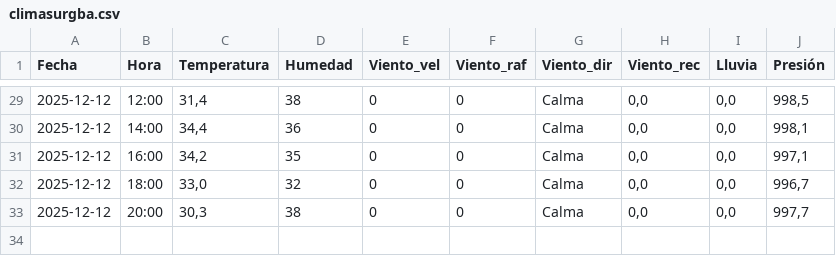
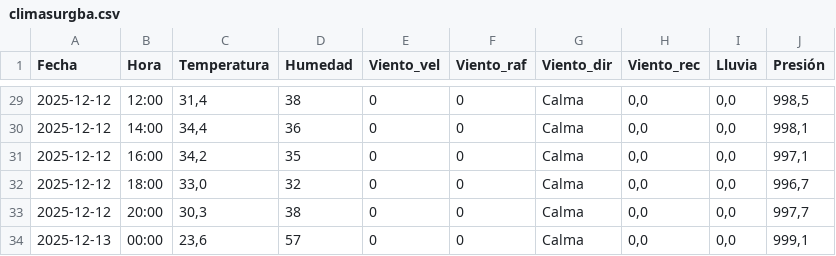
Before and after one commit to val281296-netizen/Clima, a CSV file: climasurgba.csv, drawn as a sheet; only a part is shown, gaps mark what is left out.

```diff
--- a/climasurgba.csv
+++ b/climasurgba.csv
@@ -33 +33,2 @@ Fecha,Hora,Temperatura,Humedad,Viento_vel,Viento_raf,Viento_dir,Viento_rec,Lluvi
 2025-12-12,20:00,"30,3",38,0,0,Calma,"0,0","0,0","997,7"
+2025-12-13,00:00,"23,6",57,0,0,Calma,"0,0","0,0","999,1"
```
